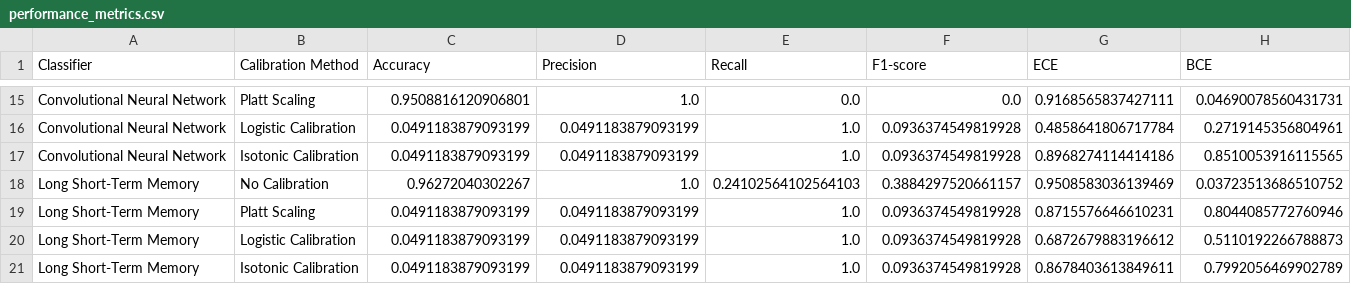
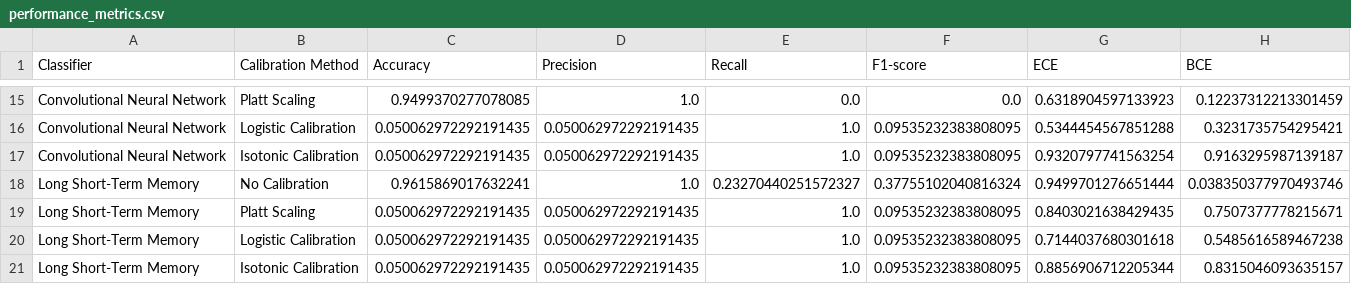
Before and after one commit to nahian-ahmed/log-calib, a CSV file: results/performance_metrics.csv, drawn as a sheet; only a part is shown, gaps mark what is left out; the diff covers the shown part only; the diff names each change by its address in the sheet, - before the commit and + after, or states it on an @@ line.

```diff
--- a/results/performance_metrics.csv
+++ b/results/performance_metrics.csv
-C15 (Accuracy): 0.9508816120906801
+C15 (Accuracy): 0.9499370277078085
-G15 (ECE): 0.9168565837427111
+G15 (ECE): 0.6318904597133923
-H15 (BCE): 0.04690078560431731
+H15 (BCE): 0.12237312213301459
-C16:C17 (Accuracy): 0.0491183879093199
+C16:C17 (Accuracy): 0.050062972292191435
-D16:D17 (Precision): 0.0491183879093199
+D16:D17 (Precision): 0.050062972292191435
-F16:F17 (F1-score): 0.0936374549819928
+F16:F17 (F1-score): 0.09535232383808095
-G16 (ECE): 0.4858641806717784
+G16 (ECE): 0.5344454567851288
-H16 (BCE): 0.2719145356804961
+H16 (BCE): 0.3231735754295421
-G17 (ECE): 0.8968274114414186
+G17 (ECE): 0.9320797741563254
-H17 (BCE): 0.8510053916115565
+H17 (BCE): 0.9163295987139187
-C18 (Accuracy): 0.96272040302267
+C18 (Accuracy): 0.9615869017632241
-E18 (Recall): 0.24102564102564103
+E18 (Recall): 0.23270440251572327
-F18 (F1-score): 0.3884297520661157
+F18 (F1-score): 0.37755102040816324
-G18 (ECE): 0.9508583036139469
+G18 (ECE): 0.9499701276651444
-H18 (BCE): 0.03723513686510752
+H18 (BCE): 0.038350377970493746
-C19:C21 (Accuracy): 0.0491183879093199
+C19:C21 (Accuracy): 0.050062972292191435
-D19:D21 (Precision): 0.0491183879093199
+D19:D21 (Precision): 0.050062972292191435
-F19:F21 (F1-score): 0.0936374549819928
+F19:F21 (F1-score): 0.09535232383808095
-G19 (ECE): 0.8715576646610231
+G19 (ECE): 0.8403021638429435
-H19 (BCE): 0.8044085772760946
+H19 (BCE): 0.7507377778215671
-G20 (ECE): 0.6872679883196612
+G20 (ECE): 0.7144037680301618
-H20 (BCE): 0.5110192266788873
+H20 (BCE): 0.5485616589467238
-G21 (ECE): 0.8678403613849611
+G21 (ECE): 0.8856906712205344
-H21 (BCE): 0.7992056469902789
+H21 (BCE): 0.8315046093635157
```
Also changed, not shown: 6 added rows, 6 removed rows and 35 edited cells elsewhere in this file, 15 other files.
